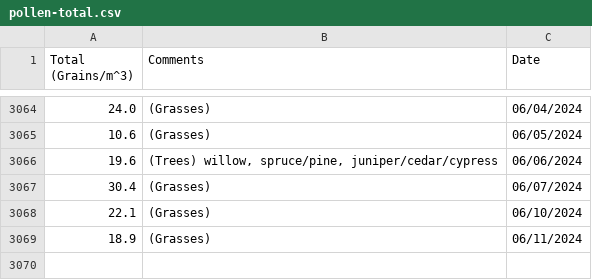
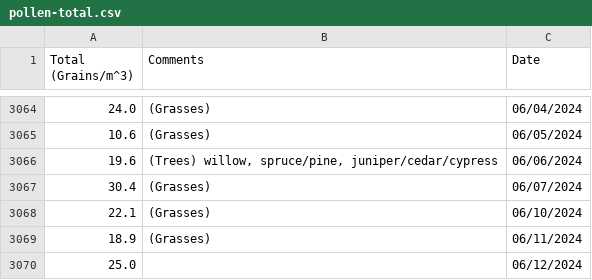
Before and after one commit to stephencarino/pollen, a CSV file: data/pollen-total.csv, drawn as a sheet; only a part is shown, gaps mark what is left out.

```diff
--- a/data/pollen-total.csv
+++ b/data/pollen-total.csv
@@ -3069 +3069,2 @@ Total (Grains/m^3)|Comments|Date
 18.9|(Grasses)|06/11/2024
+25.0||06/12/2024
```
Also changed, not shown: data/pollen-type.csv.
